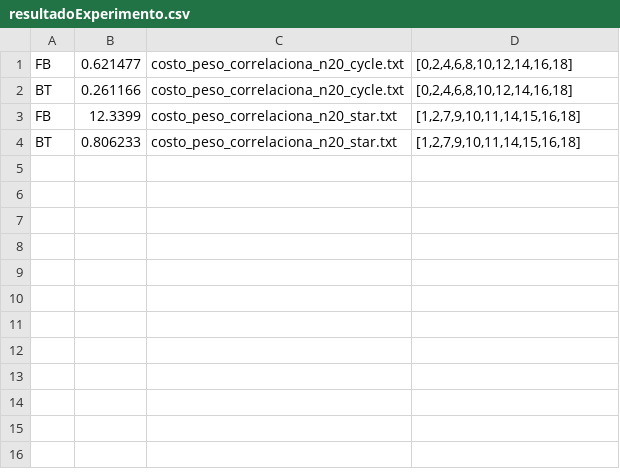
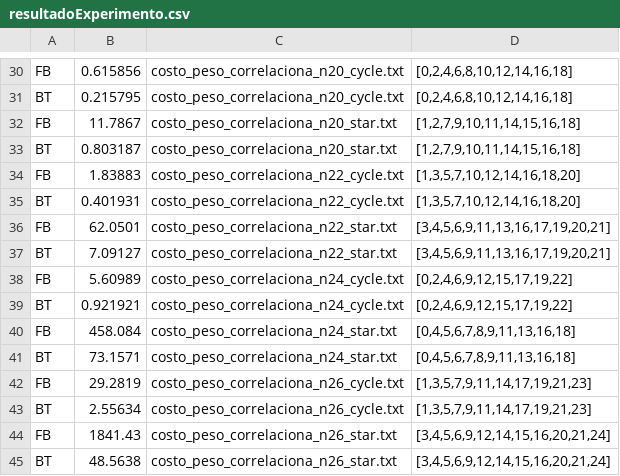
Before and after one commit to Denis0827/TP1-TD5, a CSV file: src/resultadoExperimento.csv, drawn as a sheet; only a part is shown, gaps mark what is left out; the diff covers the shown part only.

```diff
--- a/src/resultadoExperimento.csv
+++ b/src/resultadoExperimento.csv
@@ -1,4 +30,16 @@
-FB;0.621477;costo_peso_correlaciona_n20_cycle.txt;[0,2,4,6,8,10,12,14,16,18]
-BT;0.261166;costo_peso_correlaciona_n20_cycle.txt;[0,2,4,6,8,10,12,14,16,18]
-FB;12.3399;costo_peso_correlaciona_n20_star.txt;[1,2,7,9,10,11,14,15,16,18]
-BT;0.806233;costo_peso_correlaciona_n20_star.txt;[1,2,7,9,10,11,14,15,16,18]
+FB;0.615856;costo_peso_correlaciona_n20_cycle.txt;[0,2,4,6,8,10,12,14,16,18]
+BT;0.215795;costo_peso_correlaciona_n20_cycle.txt;[0,2,4,6,8,10,12,14,16,18]
+FB;11.7867;costo_peso_correlaciona_n20_star.txt;[1,2,7,9,10,11,14,15,16,18]
+BT;0.803187;costo_peso_correlaciona_n20_star.txt;[1,2,7,9,10,11,14,15,16,18]
+FB;1.83883;costo_peso_correlaciona_n22_cycle.txt;[1,3,5,7,10,12,14,16,18,20]
+BT;0.401931;costo_peso_correlaciona_n22_cycle.txt;[1,3,5,7,10,12,14,16,18,20]
+FB;62.0501;costo_peso_correlaciona_n22_star.txt;[3,4,5,6,9,11,13,16,17,19,20,21]
+BT;7.09127;costo_peso_correlaciona_n22_star.txt;[3,4,5,6,9,11,13,16,17,19,20,21]
+FB;5.60989;costo_peso_correlaciona_n24_cycle.txt;[0,2,4,6,9,12,15,17,19,22]
+BT;0.921921;costo_peso_correlaciona_n24_cycle.txt;[0,2,4,6,9,12,15,17,19,22]
+FB;458.084;costo_peso_correlaciona_n24_star.txt;[0,4,5,6,7,8,9,11,13,16,18]
+BT;73.1571;costo_peso_correlaciona_n24_star.txt;[0,4,5,6,7,8,9,11,13,16,18]
+FB;29.2819;costo_peso_correlaciona_n26_cycle.txt;[1,3,5,7,9,11,14,17,19,21,23]
+BT;2.55634;costo_peso_correlaciona_n26_cycle.txt;[1,3,5,7,9,11,14,17,19,21,23]
+FB;1841.43;costo_peso_correlaciona_n26_star.txt;[3,4,5,6,9,12,14,15,16,20,21,24]
+BT;48.5638;costo_peso_correlaciona_n26_star.txt;[3,4,5,6,9,12,14,15,16,20,21,24]
```
Also changed, not shown: 29 added rows elsewhere in this file, 12 other files.
